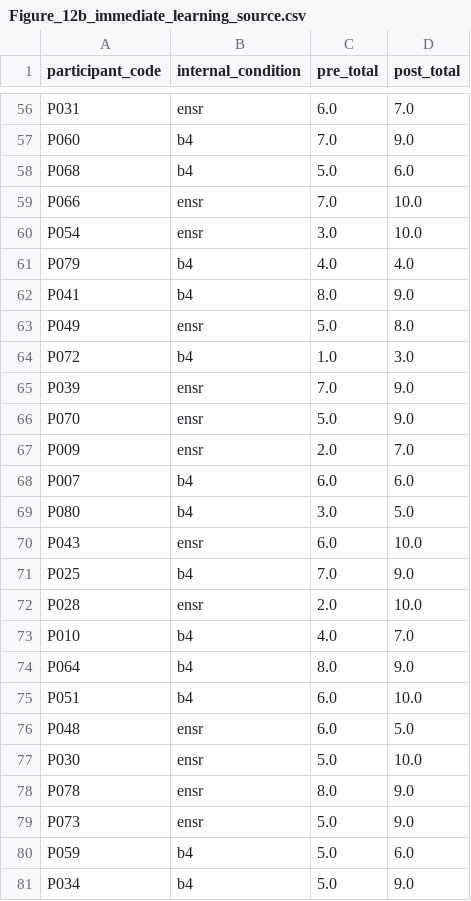
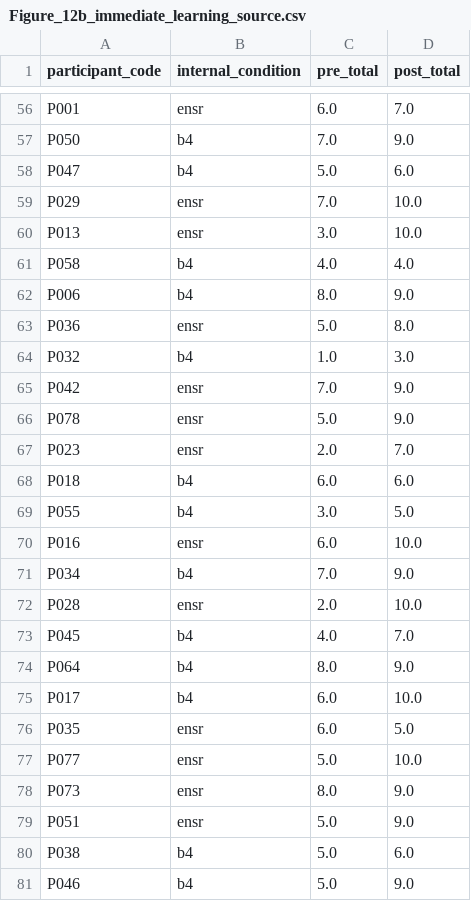
Before and after one commit to weibize-commits/LanternQuest, a CSV file: data/figure_source/figure12/Figure_12b_immediate_learning_source.csv, drawn as a sheet; only a part is shown, gaps mark what is left out; removed rows and columns are numbered as before the commit, all else as after; the diff covers the shown part only; the diff names each change by its address in the sheet, - before the commit and + after, or states it on an @@ line.

```diff
--- a/data/figure_source/figure12/Figure_12b_immediate_learning_source.csv
+++ b/data/figure_source/figure12/Figure_12b_immediate_learning_source.csv
-A56 (participant_code): P031
+A56 (participant_code): P001
-A57 (participant_code): P060
+A57 (participant_code): P050
-A58 (participant_code): P068
+A58 (participant_code): P047
-A59 (participant_code): P066
+A59 (participant_code): P029
-A60 (participant_code): P054
+A60 (participant_code): P013
-A61 (participant_code): P079
+A61 (participant_code): P058
-A62 (participant_code): P041
+A62 (participant_code): P006
-A63 (participant_code): P049
+A63 (participant_code): P036
-A64 (participant_code): P072
+A64 (participant_code): P032
-A65 (participant_code): P039
+A65 (participant_code): P042
-A66 (participant_code): P070
+A66 (participant_code): P078
-A67 (participant_code): P009
+A67 (participant_code): P023
-A68 (participant_code): P007
+A68 (participant_code): P018
-A69 (participant_code): P080
+A69 (participant_code): P055
-A70 (participant_code): P043
+A70 (participant_code): P016
-A71 (participant_code): P025
+A71 (participant_code): P034
-A73 (participant_code): P010
+A73 (participant_code): P045
-A75 (participant_code): P051
+A75 (participant_code): P017
-A76 (participant_code): P048
+A76 (participant_code): P035
-A77 (participant_code): P030
+A77 (participant_code): P077
-row 78: P078 | ensr | 8.0 | 9.0
-C78 (pre_total): 5.0
+C78 (pre_total): 8.0
+row 79: P051 | ensr | 5.0 | 9.0
-A80 (participant_code): P059
+A80 (participant_code): P038
-A81 (participant_code): P034
+A81 (participant_code): P046
```
Also changed, not shown: 1 added row, 1 removed row and 52 edited cells elsewhere in this file, data/figure_source/figure12/Figure_12a_narrative_source.csv, data/figure_source/figure12/Figure_12c_retention_source.csv, 25 other files.
